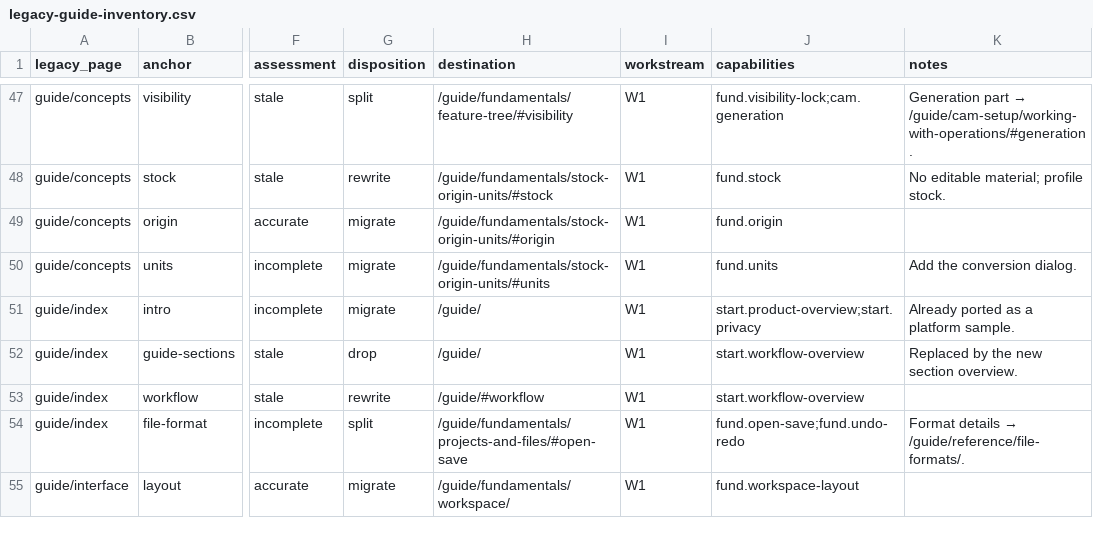
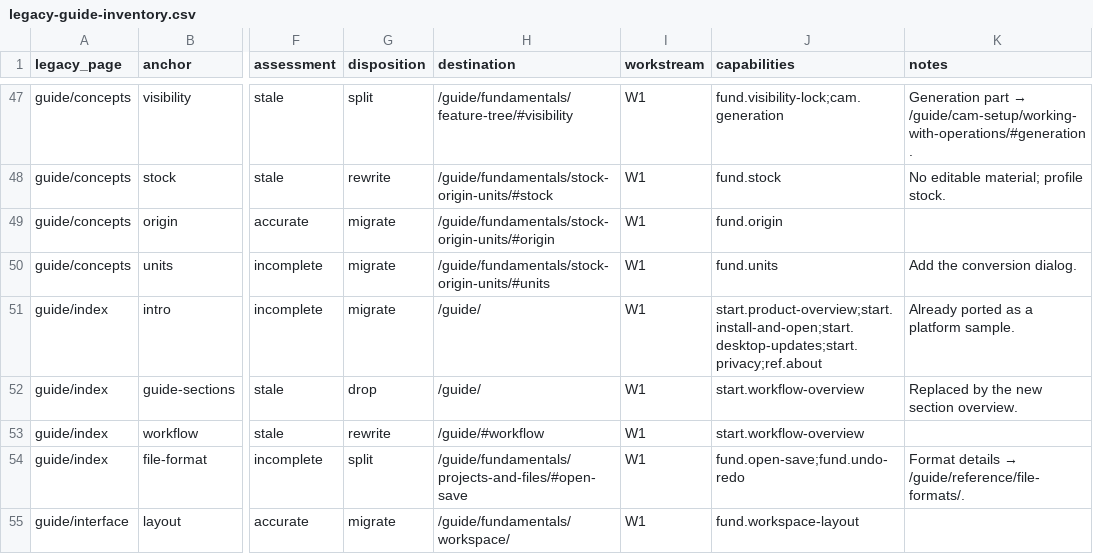
Before and after one commit to PureCutCNC/purecutcnc.github.io, a CSV file: planning/legacy-guide-inventory.csv, drawn as a sheet; only a part is shown, gaps mark what is left out; the diff names each change by its address in the sheet, - before the commit and + after, or states it on an @@ line.

```diff
--- a/planning/legacy-guide-inventory.csv
+++ b/planning/legacy-guide-inventory.csv
-J51 (capabilities): start.product-overview;start.privacy
+J51 (capabilities): start.product-overview;start.install-and-open;start.desktop-updates;start.privacy;ref.about
```
Also changed, not shown: planning/manual-coverage.csv, 7 other files.
